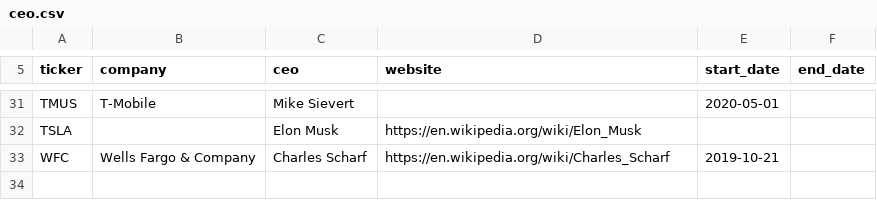
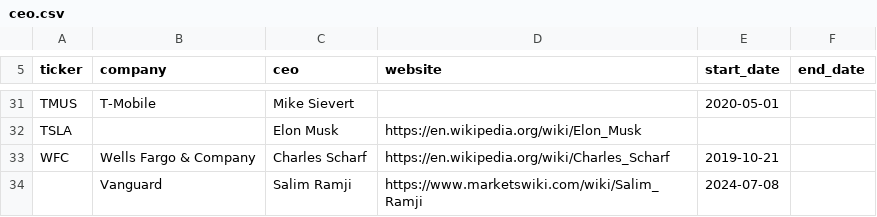
Before and after one commit to KamarajuKusumanchi/market_data, a CSV file: company_details/ceo/ceo.csv, drawn as a sheet; only a part is shown, gaps mark what is left out.

Commit message:
lgtm

```diff
--- a/company_details/ceo/ceo.csv
+++ b/company_details/ceo/ceo.csv
@@ -33 +33,2 @@ TSLA,, Elon Musk, https://en.wikipedia.org/wiki/Elon_Musk,,
 WFC, Wells Fargo & Company, Charles Scharf, https://en.wikipedia.org/wiki/Charles_Scharf, 2019-10-21,
+, Vanguard, Salim Ramji, https://www.marketswiki.com/wiki/Salim_Ramji, 2024-07-08,
```
